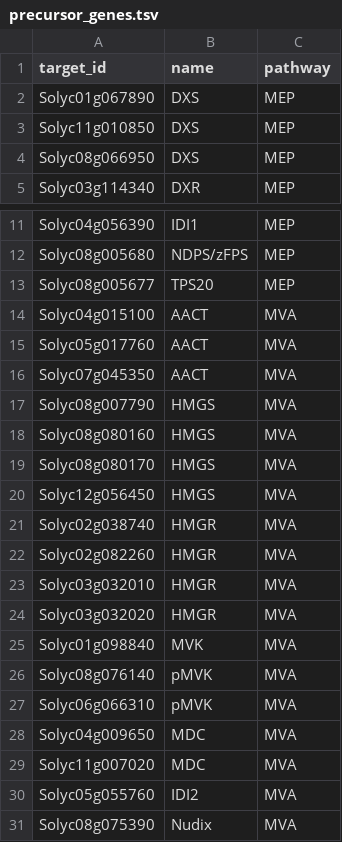
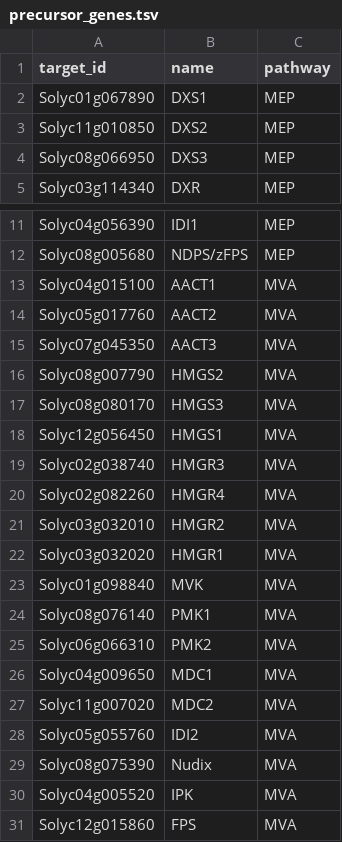
Before and after one commit to BleekerLab/genetic_requirements, a TSV file: figures/Figure_6_RNA_seq/precursor_genes.tsv, drawn as a sheet; only a part is shown, gaps mark what is left out; the shorter side is filled out with more unchanged rows.

Commit message:
update precursor list names

```diff
--- a/figures/Figure_6_RNA_seq/precursor_genes.tsv
+++ b/figures/Figure_6_RNA_seq/precursor_genes.tsv
@@ -1,5 +1,5 @@
 target_id	name	pathway
-Solyc01g067890	DXS	MEP
-Solyc11g010850	DXS	MEP
-Solyc08g066950	DXS	MEP
+Solyc01g067890	DXS1	MEP
+Solyc11g010850	DXS2	MEP
+Solyc08g066950	DXS3	MEP
 Solyc03g114340	DXR	MEP
@@ -12,19 +12,17 @@ Solyc04g056390	IDI1	MEP
 Solyc08g005680	NDPS/zFPS	MEP
-Solyc08g005677	TPS20	MEP
-Solyc04g015100	AACT	MVA
-Solyc05g017760	AACT	MVA
-Solyc07g045350	AACT	MVA
-Solyc08g007790	HMGS	MVA
-Solyc08g080160	HMGS	MVA
-Solyc08g080170	HMGS	MVA
-Solyc12g056450	HMGS	MVA
-Solyc02g038740	HMGR	MVA
-Solyc02g082260	HMGR	MVA
-Solyc03g032010	HMGR	MVA
-Solyc03g032020	HMGR	MVA
+Solyc04g015100	AACT1	MVA
+Solyc05g017760	AACT2	MVA
+Solyc07g045350	AACT3	MVA
+Solyc08g007790	HMGS2	MVA
+Solyc08g080170	HMGS3	MVA
+Solyc12g056450	HMGS1	MVA
+Solyc02g038740	HMGR3	MVA
+Solyc02g082260	HMGR4	MVA
+Solyc03g032010	HMGR2	MVA
+Solyc03g032020	HMGR1	MVA
 Solyc01g098840	MVK	MVA
-Solyc08g076140	pMVK	MVA
-Solyc06g066310	pMVK	MVA
-Solyc04g009650	MDC	MVA
-Solyc11g007020	MDC	MVA
+Solyc08g076140	PMK1	MVA
+Solyc06g066310	PMK2	MVA
+Solyc04g009650	MDC1	MVA
+Solyc11g007020	MDC2	MVA
 Solyc05g055760	IDI2	MVA
```
